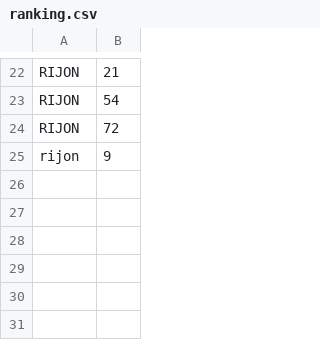
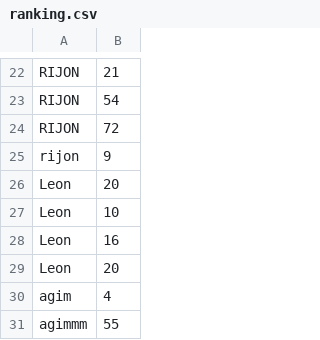
Before and after one commit to altink7/FlappBird, a CSV file: ranking.csv, drawn as a sheet; only a part is shown, gaps mark what is left out; the diff names each change by its address in the sheet, - before the commit and + after, or states it on an @@ line.

Commit message:
ranking

```diff
--- a/ranking.csv
+++ b/ranking.csv
+row 26: Leon | 20
+row 27: Leon | 10
+row 28: Leon | 16
+row 29: Leon | 20
+row 30: agim | 4
+row 31: agimmm | 55
```
